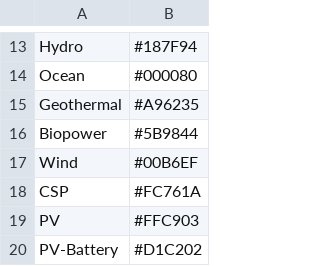
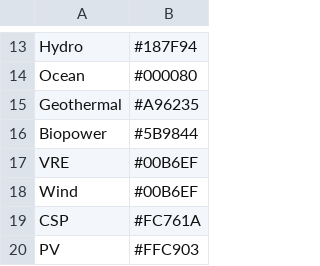
Before and after one commit to NREL/Marmot, a CSV file: marmot/input_files/mapping_folder/colour_dictionary.csv, drawn as a sheet; only a part is shown, gaps mark what is left out; the shorter side is filled out with more unchanged rows; the diff names each change by its address in the sheet, - before the commit and + after, or states it on an @@ line.

```diff
--- a/marmot/input_files/mapping_folder/colour_dictionary.csv
+++ b/marmot/input_files/mapping_folder/colour_dictionary.csv
+row 17: VRE | #00B6EF
```
Also changed, not shown: marmot/input_files/mapping_folder/gen_names.csv, marmot/input_files/mapping_folder/ordered_gen_categories.csv.
